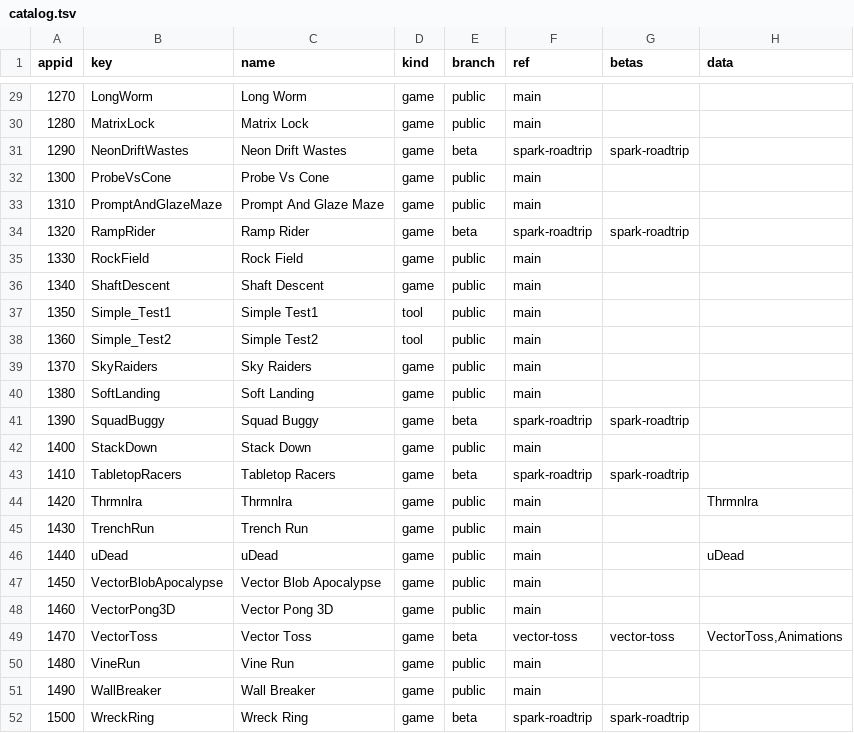
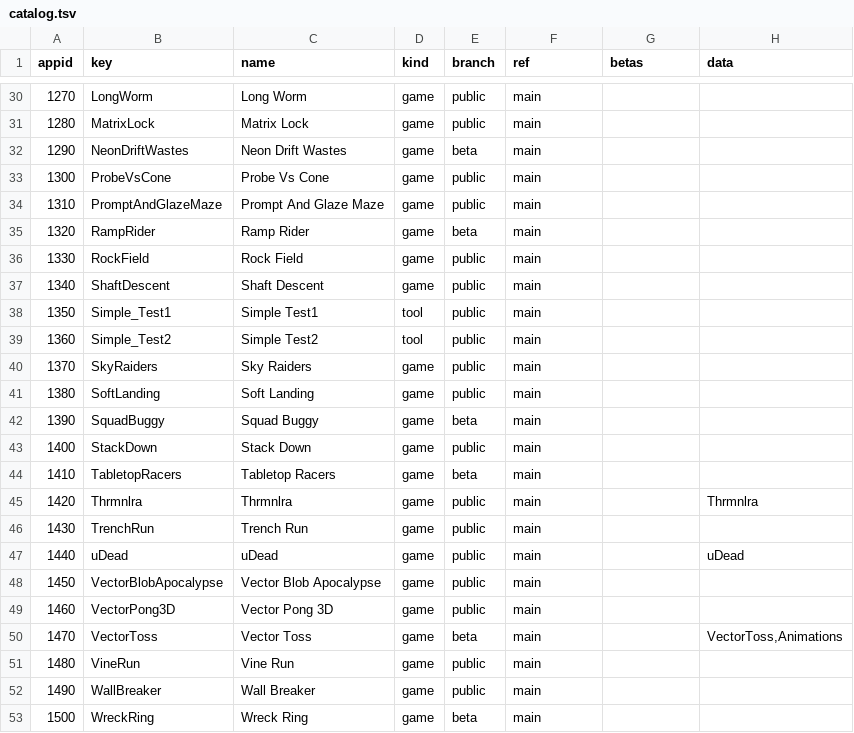
Before and after one commit to OXTBox/LIB_PUBLIC, a TSV file: install/catalog.tsv, drawn as a sheet; only a part is shown, gaps mark what is left out; the diff covers the shown part only.

```diff
--- a/install/catalog.tsv
+++ b/install/catalog.tsv
@@ -30,6 +31,6 @@ appid	key	name	kind	branch	ref	betas	data
 1280	MatrixLock	Matrix Lock	game	public	main		
-1290	NeonDriftWastes	Neon Drift Wastes	game	beta	spark-roadtrip	spark-roadtrip	
+1290	NeonDriftWastes	Neon Drift Wastes	game	beta	main		
 1300	ProbeVsCone	Probe Vs Cone	game	public	main		
 1310	PromptAndGlazeMaze	Prompt And Glaze Maze	game	public	main		
-1320	RampRider	Ramp Rider	game	beta	spark-roadtrip	spark-roadtrip	
+1320	RampRider	Ramp Rider	game	beta	main		
 1330	RockField	Rock Field	game	public	main		
@@ -40,5 +41,5 @@ appid	key	name	kind	branch	ref	betas	data
 1380	SoftLanding	Soft Landing	game	public	main		
-1390	SquadBuggy	Squad Buggy	game	beta	spark-roadtrip	spark-roadtrip	
+1390	SquadBuggy	Squad Buggy	game	beta	main		
 1400	StackDown	Stack Down	game	public	main		
-1410	TabletopRacers	Tabletop Racers	game	beta	spark-roadtrip	spark-roadtrip	
+1410	TabletopRacers	Tabletop Racers	game	beta	main		
 1420	Thrmnlra	Thrmnlra	game	public	main		Thrmnlra
@@ -48,5 +49,5 @@ appid	key	name	kind	branch	ref	betas	data
 1460	VectorPong3D	Vector Pong 3D	game	public	main		
-1470	VectorToss	Vector Toss	game	beta	vector-toss	vector-toss	VectorToss,Animations
+1470	VectorToss	Vector Toss	game	beta	main		VectorToss,Animations
 1480	VineRun	Vine Run	game	public	main		
 1490	WallBreaker	Wall Breaker	game	public	main		
-1500	WreckRing	Wreck Ring	game	beta	spark-roadtrip	spark-roadtrip	
+1500	WreckRing	Wreck Ring	game	beta	main		
```
Also changed, not shown: 1 added row and 23 edited cells elsewhere in this file, 1 other file.
